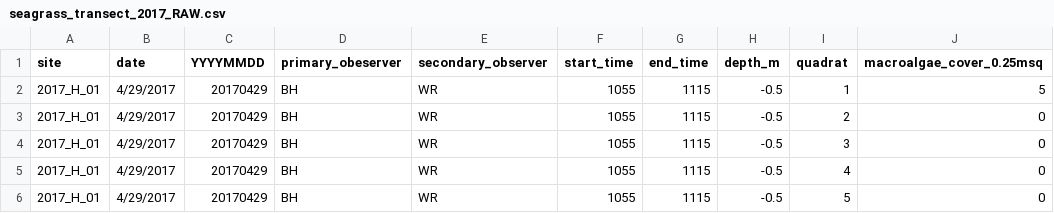
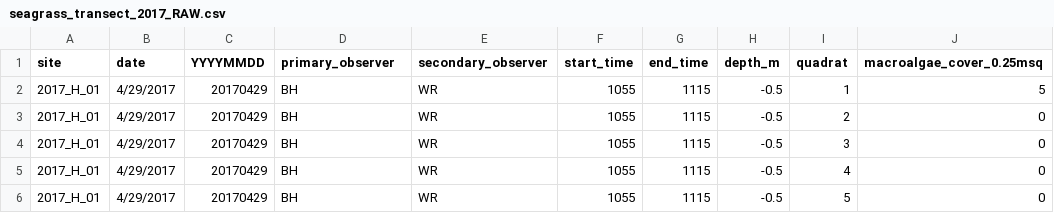
Before and after one commit to APECS-ak/APECS-master-repos, a CSV file: ALL_DATA/seagrass_transect_2017_RAW.csv, drawn as a sheet; only a part is shown; the diff names each change by its address in the sheet, - before the commit and + after, or states it on an @@ line.

Commit message:
Update seagrass_transect_2017_RAW.csv

```diff
--- a/ALL_DATA/seagrass_transect_2017_RAW.csv
+++ b/ALL_DATA/seagrass_transect_2017_RAW.csv
-D1: primary_obeserver
+D1: primary_observer
```
